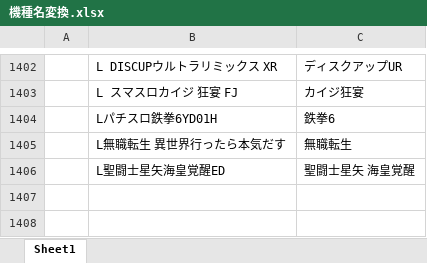
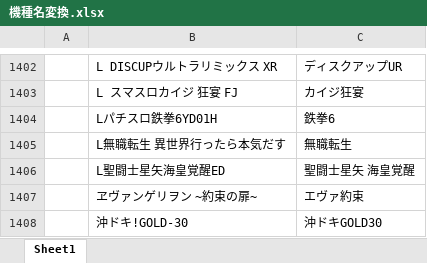
Before and after one commit to tama0520/guild-image-app, an Excel workbook: 機種名変換.xlsx, sheet Sheet1, drawn as a sheet; only a part is shown, gaps mark what is left out; values as stored, in another font and other column widths than the file's, no borders; the diff names each change by its address in the sheet, - before the commit and + after, or states it on an @@ line.

Commit message:
update: 機種名変換マスタを更新

```diff
--- a/機種名変換.xlsx (sheet Sheet1)
+++ b/機種名変換.xlsx (sheet Sheet1)
+row 1407:  | ヱヴァンゲリヲン ~約束の扉~ | エヴァ約束
+row 1408:  | 沖ドキ!GOLD‐30 | 沖ドキGOLD30
```
